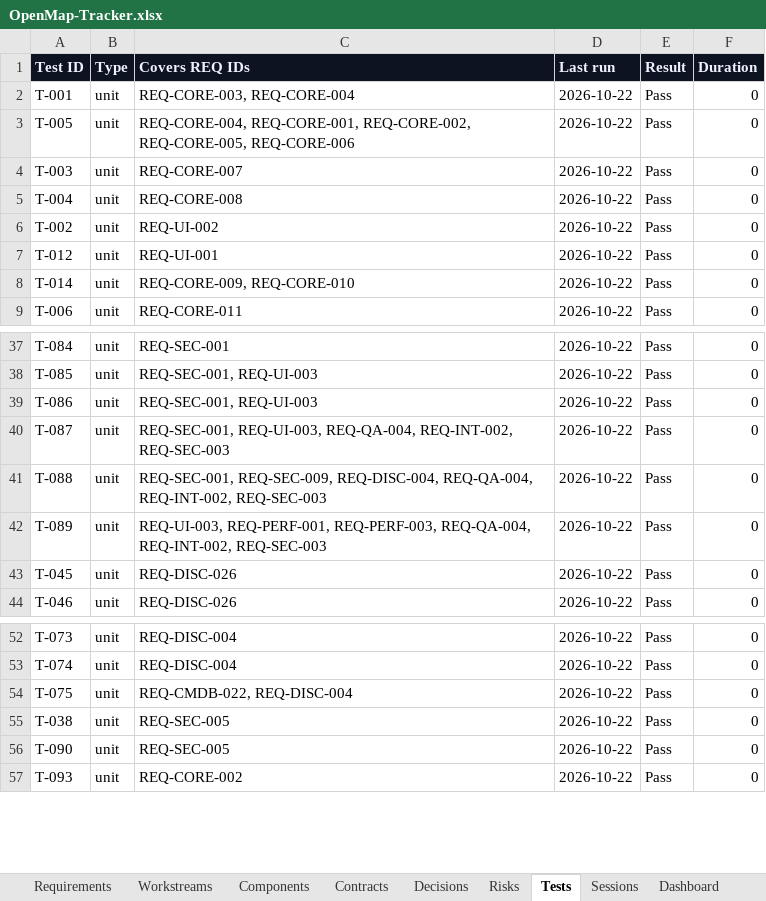
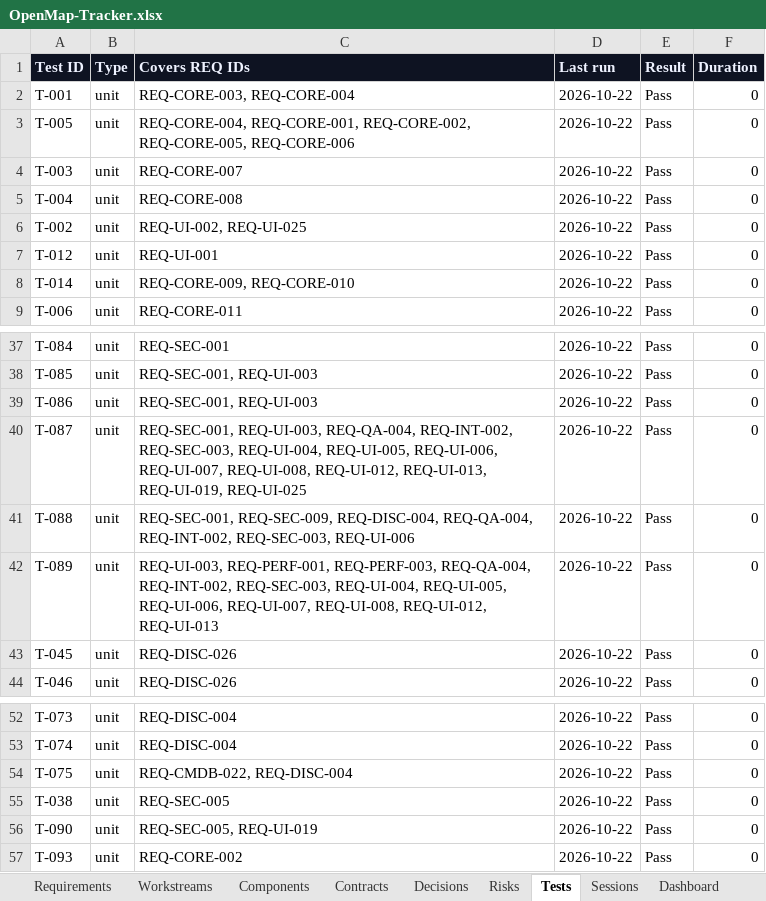
Before and after one commit to zakir80ac/OpenMap, an Excel workbook: tracker/OpenMap-Tracker.xlsx, sheet Tests, drawn as a sheet; only a part is shown, gaps mark what is left out; values as stored, in another font and other column widths than the file's, no borders; the diff names each change by its address in the sheet, - before the commit and + after, or states it on an @@ line.

```diff
--- a/tracker/OpenMap-Tracker.xlsx (sheet Tests)
+++ b/tracker/OpenMap-Tracker.xlsx (sheet Tests)
-C6 (Covers REQ IDs): REQ-UI-002
+C6 (Covers REQ IDs): REQ-UI-002, REQ-UI-025
-C40 (Covers REQ IDs): …REQ-QA-004, REQ-INT-002, REQ-SEC-003
+C40 (Covers REQ IDs): …REQ-QA-004, REQ-INT-002, REQ-SEC-003, REQ-UI-004, REQ-UI-005, REQ-UI-006, REQ-UI-007, REQ-UI-008, REQ-UI-012, REQ-UI-013, REQ-UI-019, REQ-UI-025
-C41 (Covers REQ IDs): …REQ-QA-004, REQ-INT-002, REQ-SEC-003
+C41 (Covers REQ IDs): …REQ-QA-004, REQ-INT-002, REQ-SEC-003, REQ-UI-006
-C42 (Covers REQ IDs): …REQ-QA-004, REQ-INT-002, REQ-SEC-003
+C42 (Covers REQ IDs): …REQ-QA-004, REQ-INT-002, REQ-SEC-003, REQ-UI-004, REQ-UI-005, REQ-UI-006, REQ-UI-007, REQ-UI-008, REQ-UI-012, REQ-UI-013
-C56 (Covers REQ IDs): REQ-SEC-005
+C56 (Covers REQ IDs): REQ-SEC-005, REQ-UI-019
```
Also changed, not shown: sheet Requirements, sheet Dashboard, sheet Workstreams, 1 other file.
